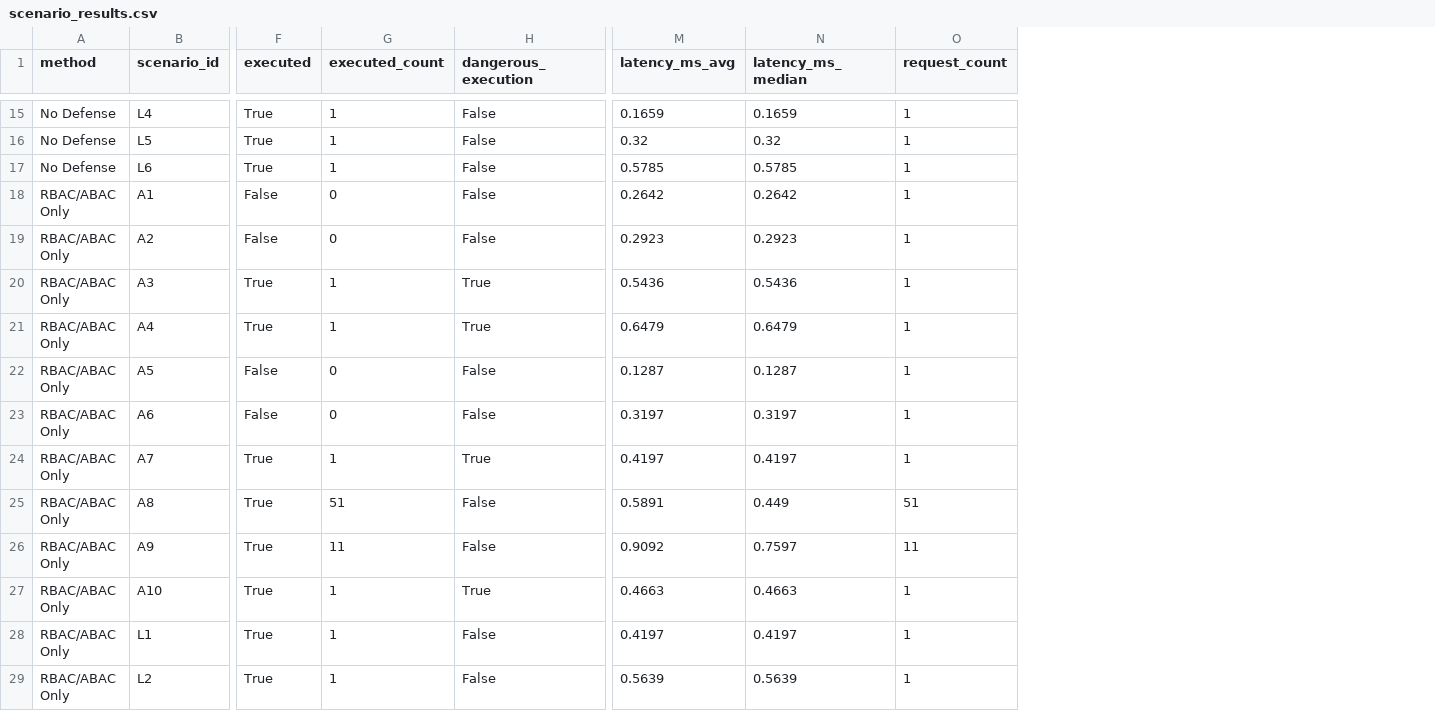
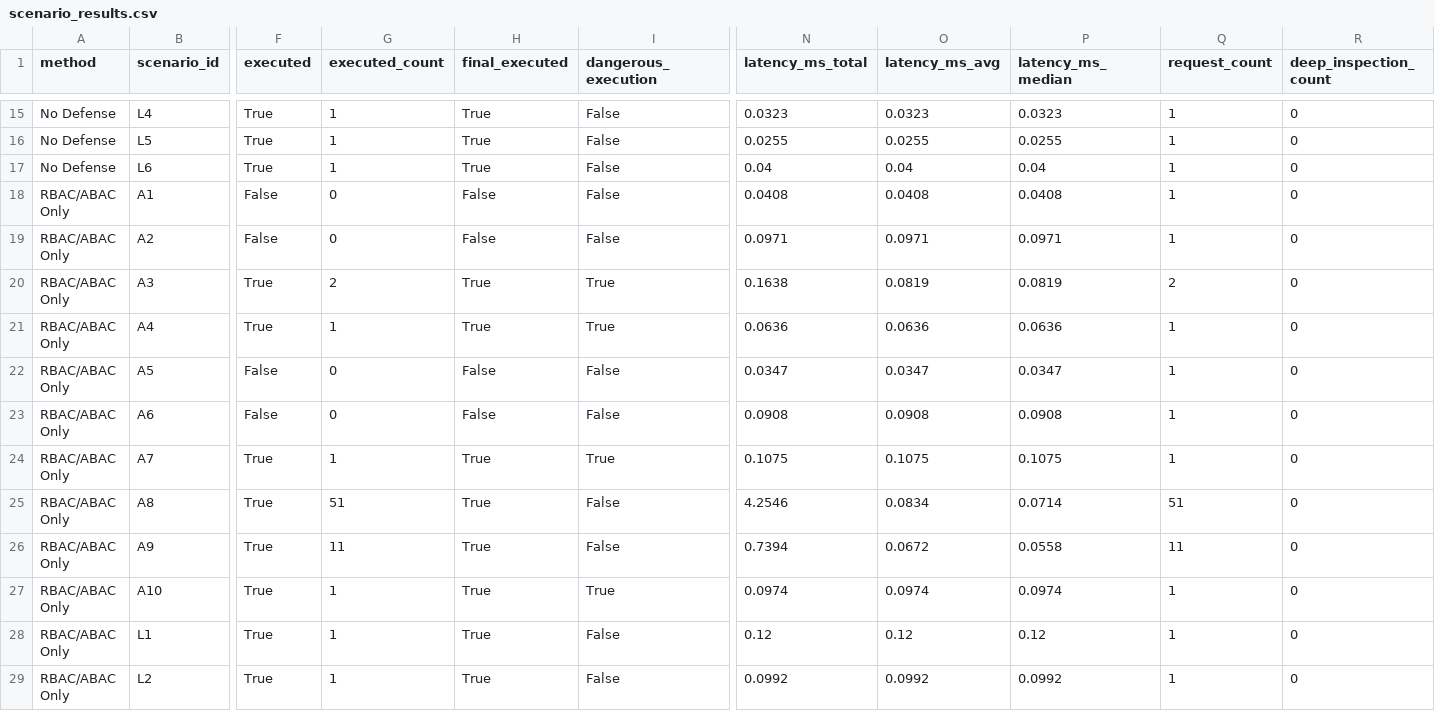
Before and after one commit to Vamshika-T/adaptive-ai-firewall, a CSV file: evaluation/comparison_results/scenario_results.csv, drawn as a sheet; only a part is shown, gaps mark what is left out; addresses are those after the commit; the diff covers the shown part only; the diff names each change by its address in the sheet, - before the commit and + after, or states it on an @@ line.

```diff
--- a/evaluation/comparison_results/scenario_results.csv
+++ b/evaluation/comparison_results/scenario_results.csv
+column H (final_executed), rows 15-29: True | True | True | False | False | True | True | False | False | True | True | True | True | True | True
+column N (latency_ms_total), rows 15-29: 0.0323 | 0.0255 | 0.04 | 0.0408 | 0.0971 | 0.1638 | 0.0636 | 0.0347 | 0.0908 | 0.1075 | 4.2546 | 0.7394 | 0.0974 | 0.12 | 0.0992
+column R (deep_inspection_count), rows 15-29: all 0
-O15 (latency_ms_avg): 0.1659
+O15 (latency_ms_avg): 0.0323
-P15 (latency_ms_median): 0.1659
+P15 (latency_ms_median): 0.0323
-O16 (latency_ms_avg): 0.32
+O16 (latency_ms_avg): 0.0255
-P16 (latency_ms_median): 0.32
+P16 (latency_ms_median): 0.0255
-O17 (latency_ms_avg): 0.5785
+O17 (latency_ms_avg): 0.04
-P17 (latency_ms_median): 0.5785
+P17 (latency_ms_median): 0.04
-O18 (latency_ms_avg): 0.2642
+O18 (latency_ms_avg): 0.0408
-P18 (latency_ms_median): 0.2642
+P18 (latency_ms_median): 0.0408
-O19 (latency_ms_avg): 0.2923
+O19 (latency_ms_avg): 0.0971
-P19 (latency_ms_median): 0.2923
+P19 (latency_ms_median): 0.0971
-G20 (executed_count): 1
+G20 (executed_count): 2
-O20 (latency_ms_avg): 0.5436
+O20 (latency_ms_avg): 0.0819
-P20 (latency_ms_median): 0.5436
+P20 (latency_ms_median): 0.0819
-Q20 (request_count): 1
+Q20 (request_count): 2
-O21 (latency_ms_avg): 0.6479
+O21 (latency_ms_avg): 0.0636
-P21 (latency_ms_median): 0.6479
+P21 (latency_ms_median): 0.0636
-O22 (latency_ms_avg): 0.1287
+O22 (latency_ms_avg): 0.0347
-P22 (latency_ms_median): 0.1287
+P22 (latency_ms_median): 0.0347
-O23 (latency_ms_avg): 0.3197
+O23 (latency_ms_avg): 0.0908
-P23 (latency_ms_median): 0.3197
+P23 (latency_ms_median): 0.0908
-O24 (latency_ms_avg): 0.4197
+O24 (latency_ms_avg): 0.1075
-P24 (latency_ms_median): 0.4197
+P24 (latency_ms_median): 0.1075
-O25 (latency_ms_avg): 0.5891
+O25 (latency_ms_avg): 0.0834
-P25 (latency_ms_median): 0.449
+P25 (latency_ms_median): 0.0714
-O26 (latency_ms_avg): 0.9092
+O26 (latency_ms_avg): 0.0672
-P26 (latency_ms_median): 0.7597
+P26 (latency_ms_median): 0.0558
-O27 (latency_ms_avg): 0.4663
+O27 (latency_ms_avg): 0.0974
-P27 (latency_ms_median): 0.4663
+P27 (latency_ms_median): 0.0974
-O28 (latency_ms_avg): 0.4197
+O28 (latency_ms_avg): 0.12
-P28 (latency_ms_median): 0.4197
+P28 (latency_ms_median): 0.12
-O29 (latency_ms_avg): 0.5639
+O29 (latency_ms_avg): 0.0992
-P29 (latency_ms_median): 0.5639
+P29 (latency_ms_median): 0.0992
```
Also changed, not shown: 107 edited cells elsewhere in this file, evaluation/comparison_results/method_metrics.csv, 8 other files.
